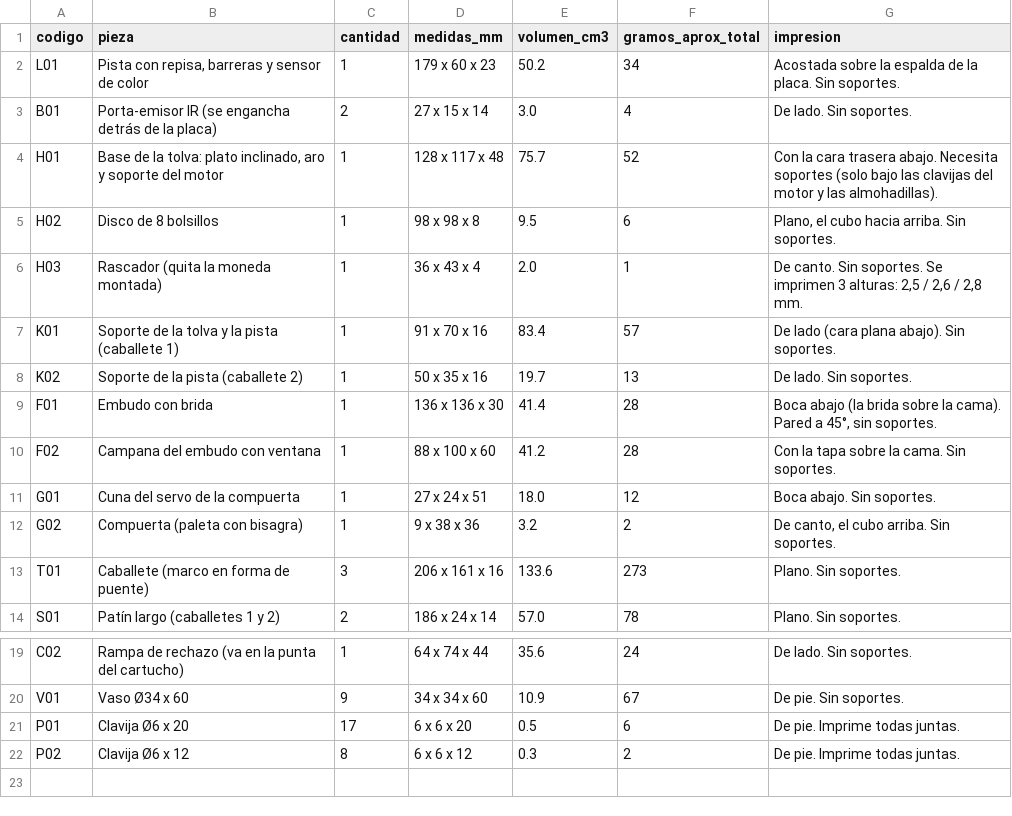
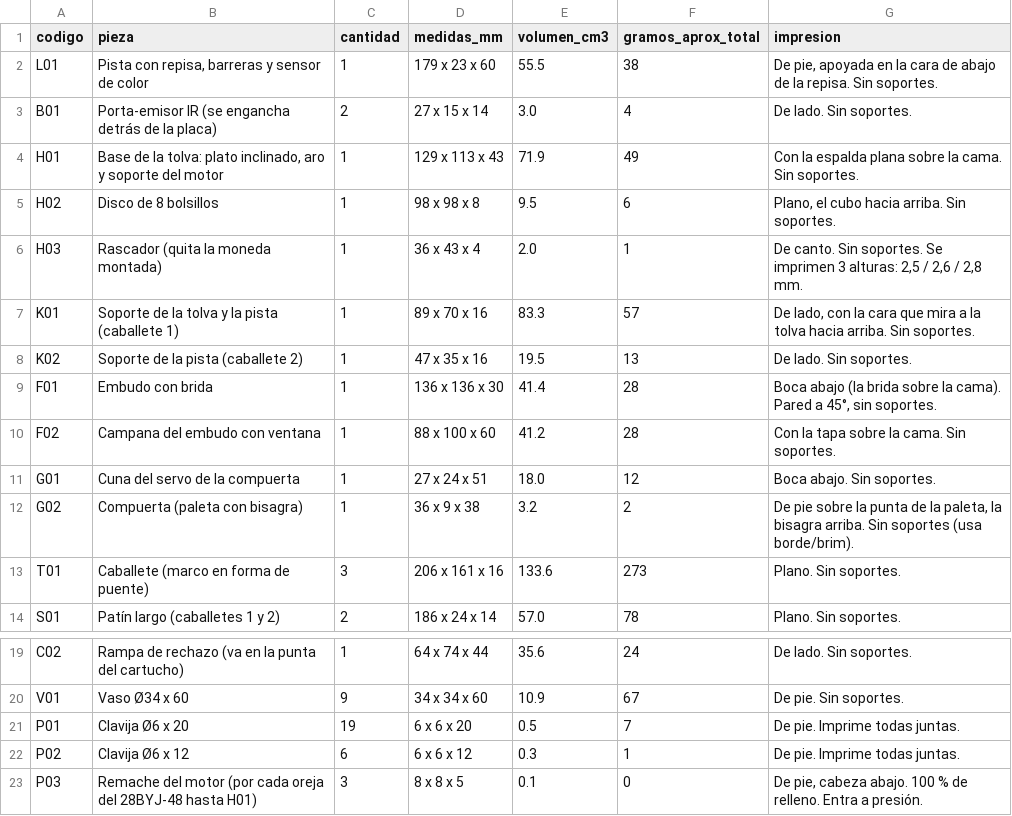
Before and after one commit to Johan-C777/coin-sorting-robot-pybullet, a CSV file: hardware/etapa1-clasificador/v5/despiece.csv, drawn as a sheet; only a part is shown, gaps mark what is left out.

Commit message:
H01 y L01 sin soportes: espalda plana con remaches, pista de pie; K01 y G02 reorientadas

```diff
--- a/hardware/etapa1-clasificador/v5/despiece.csv
+++ b/hardware/etapa1-clasificador/v5/despiece.csv
@@ -1,9 +1,9 @@
 codigo,pieza,cantidad,medidas_mm,volumen_cm3,gramos_aprox_total,impresion
-L01,"Pista con repisa, barreras y sensor de color",1,179 x 60 x 23,50.2,34,Acostada sobre la espalda de la placa. Sin soportes.
+L01,"Pista con repisa, barreras y sensor de color",1,179 x 23 x 60,55.5,38,"De pie, apoyada en la cara de abajo de la repisa. Sin soportes."
 B01,Porta-emisor IR (se engancha detrás de la placa),2,27 x 15 x 14,3.0,4,De lado. Sin soportes.
-H01,"Base de la tolva: plato inclinado, aro y soporte del motor",1,128 x 117 x 48,75.7,52,Con la cara trasera abajo. Necesita soportes (solo bajo las clavijas del motor y las almohadillas).
+H01,"Base de la tolva: plato inclinado, aro y soporte del motor",1,129 x 113 x 43,71.9,49,Con la espalda plana sobre la cama. Sin soportes.
 H02,Disco de 8 bolsillos,1,98 x 98 x 8,9.5,6,"Plano, el cubo hacia arriba. Sin soportes."
 H03,Rascador (quita la moneda montada),1,36 x 43 x 4,2.0,1,"De canto. Sin soportes. Se imprimen 3 alturas: 2,5 / 2,6 / 2,8 mm."
-K01,Soporte de la tolva y la pista (caballete 1),1,91 x 70 x 16,83.4,57,De lado (cara plana abajo). Sin soportes.
-K02,Soporte de la pista (caballete 2),1,50 x 35 x 16,19.7,13,De lado. Sin soportes.
+K01,Soporte de la tolva y la pista (caballete 1),1,89 x 70 x 16,83.3,57,"De lado, con la cara que mira a la tolva hacia arriba. Sin soportes."
+K02,Soporte de la pista (caballete 2),1,47 x 35 x 16,19.5,13,De lado. Sin soportes.
 F01,Embudo con brida,1,136 x 136 x 30,41.4,28,"Boca abajo (la brida sobre la cama). Pared a 45°, sin soportes."
@@ -11,3 +11,3 @@ F02,Campana del embudo con ventana,1,88 x 100 x 60,41.2,28,Con la tapa sobre la
 G01,Cuna del servo de la compuerta,1,27 x 24 x 51,18.0,12,Boca abajo. Sin soportes.
-G02,Compuerta (paleta con bisagra),1,9 x 38 x 36,3.2,2,"De canto, el cubo arriba. Sin soportes."
+G02,Compuerta (paleta con bisagra),1,36 x 9 x 38,3.2,2,"De pie sobre la punta de la paleta, la bisagra arriba. Sin soportes (usa borde/brim)."
 T01,Caballete (marco en forma de puente),3,206 x 161 x 16,133.6,273,Plano. Sin soportes.
@@ -20,3 +20,4 @@ C02,Rampa de rechazo (va en la punta del cartucho),1,64 x 74 x 44,35.6,24,De lad
 V01,Vaso Ø34 x 60,9,34 x 34 x 60,10.9,67,De pie. Sin soportes.
-P01,Clavija Ø6 x 20,17,6 x 6 x 20,0.5,6,De pie. Imprime todas juntas.
-P02,Clavija Ø6 x 12,8,6 x 6 x 12,0.3,2,De pie. Imprime todas juntas.
+P01,Clavija Ø6 x 20,19,6 x 6 x 20,0.5,7,De pie. Imprime todas juntas.
+P02,Clavija Ø6 x 12,6,6 x 6 x 12,0.3,1,De pie. Imprime todas juntas.
+P03,Remache del motor (por cada oreja del 28BYJ-48 hasta H01),3,8 x 8 x 5,0.1,0,"De pie, cabeza abajo. 100 % de relleno. Entra a presión."
```
Also changed, not shown: 19 other files.
